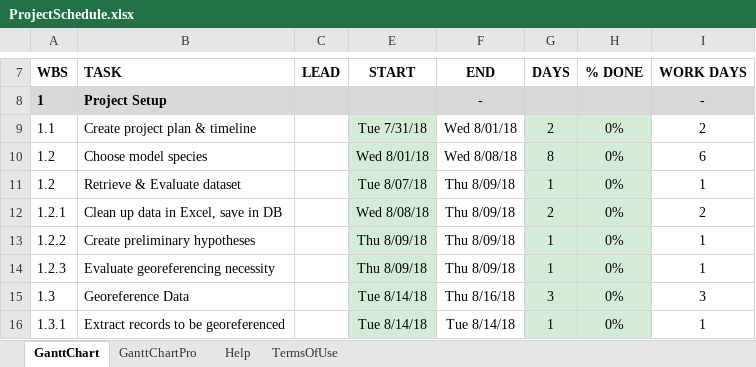
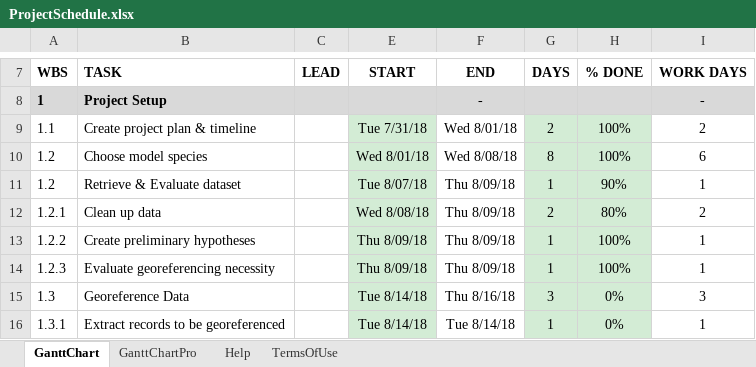
Before and after one commit to ams939/COOP2018, an Excel workbook: HabitatProject/ProjectSchedule.xlsx, sheet GanttChart, drawn as a sheet; only a part is shown, gaps mark what is left out; values as stored, in another font and other column widths than the file's, no borders; charts and pictures and conditional formats not drawn; the diff names each change by its address in the sheet, - before the commit and + after, or states it on an @@ line.

Commit message:
Added more functions to dataCleaner script

```diff
--- a/HabitatProject/ProjectSchedule.xlsx (sheet GanttChart)
+++ b/HabitatProject/ProjectSchedule.xlsx (sheet GanttChart)
-H9:H10: 0%
+H9:H10: 100%
-H11: 0%
+H11: 90%
-B12: Clean up data in Excel, save in DB
+B12: Clean up data
-H12: 0%
+H12: 80%
-H13:H14: 0%
+H13:H14: 100%
```
Also changed, not shown: charts or pictures, 1 other file.
